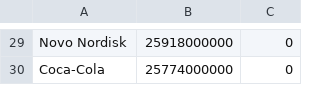
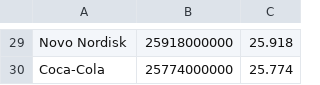
Before and after one commit to sukebenedek/Projekt, a CSV file: companies.csv, drawn as a sheet; only a part is shown, gaps mark what is left out; the diff covers the shown part only; the diff names each change by its address in the sheet, - before the commit and + after, or states it on an @@ line.

```diff
--- a/companies.csv
+++ b/companies.csv
-C29: 0
+C29: 25.918
-C30: 0
+C30: 25.774
```
Also changed, not shown: 28 edited cells elsewhere in this file, 2 other files.
